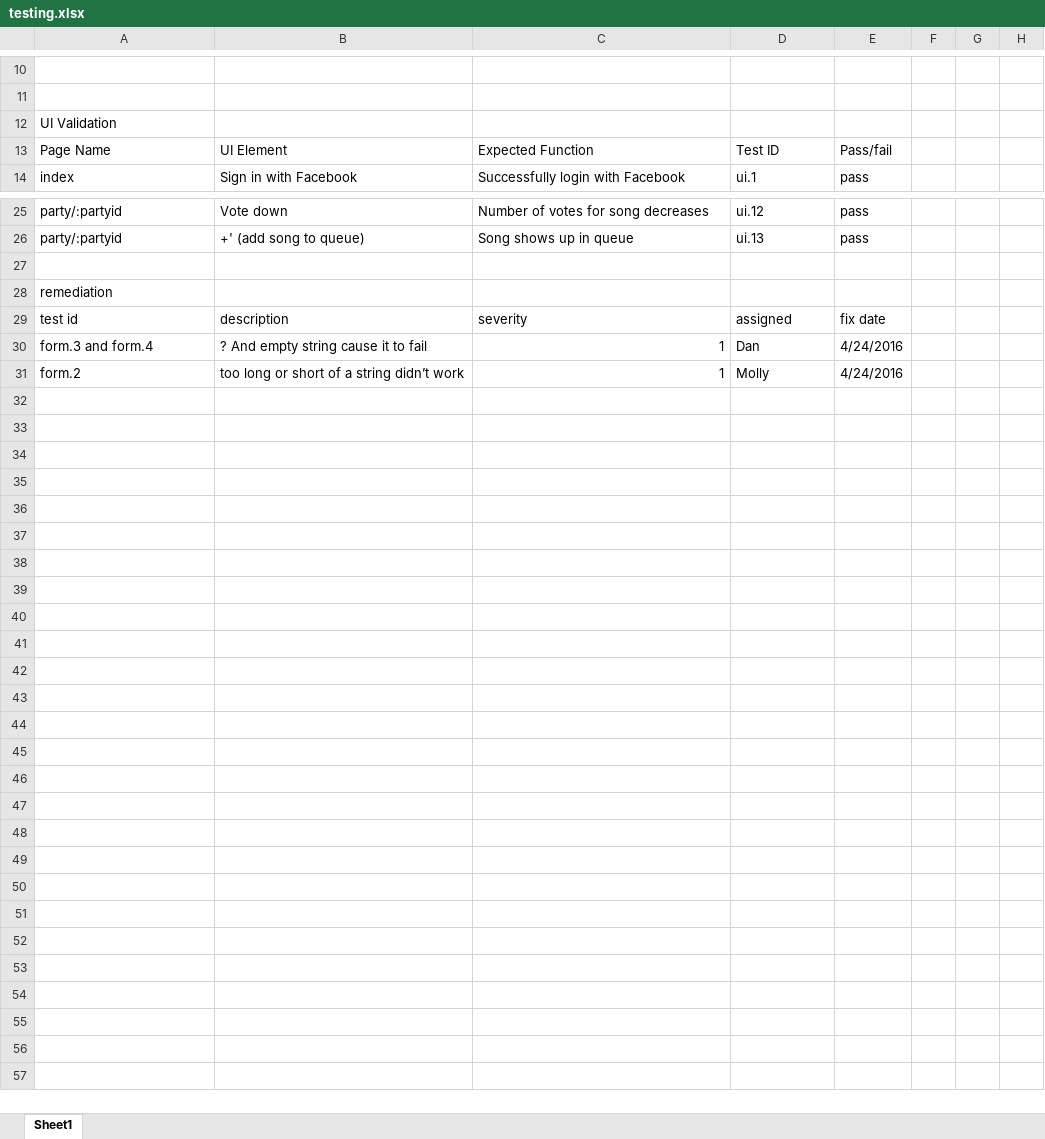
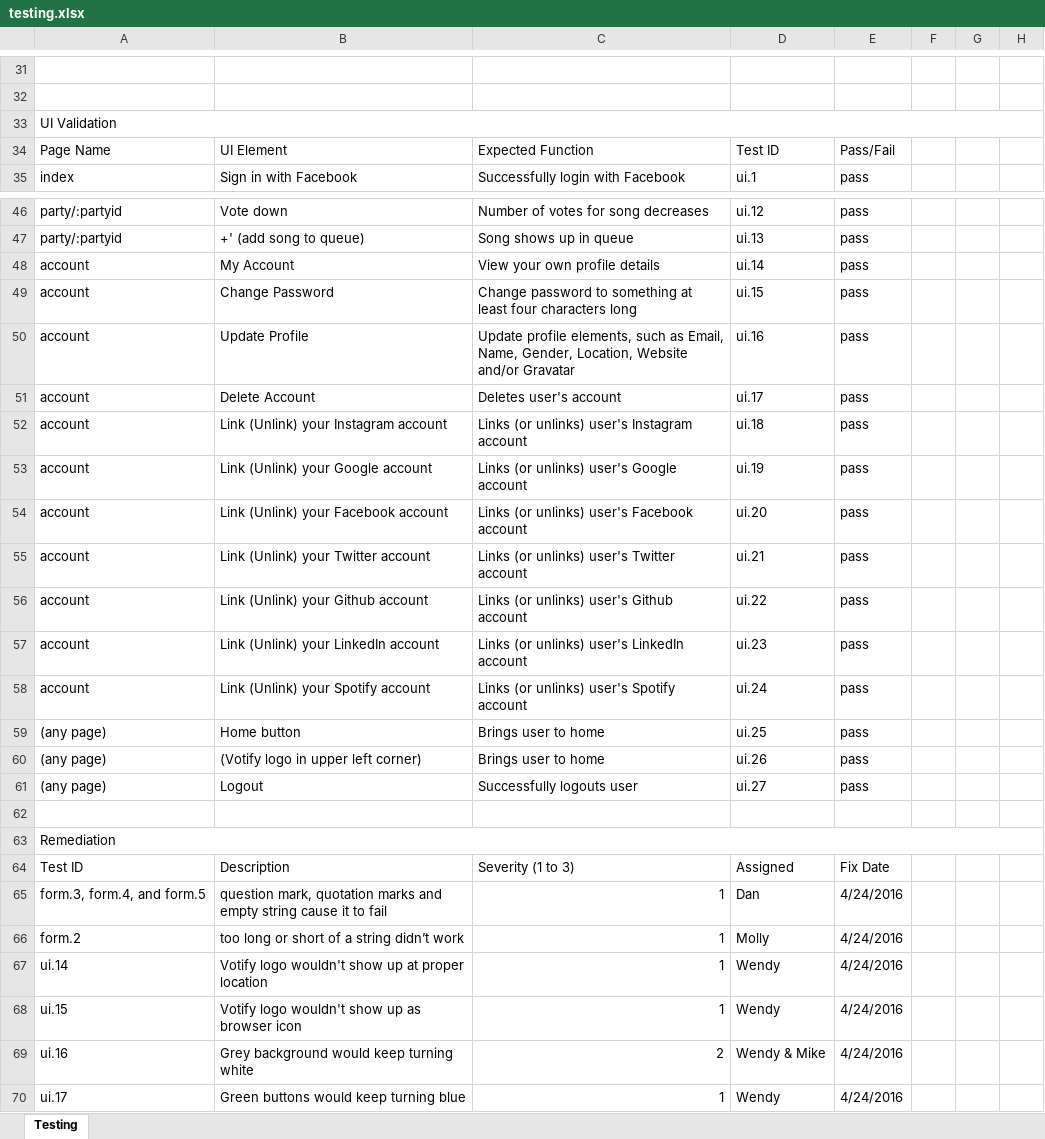
Before and after one commit to mshop/411, an Excel workbook: testing.xlsx, sheet Testing, drawn as a sheet; only a part is shown, gaps mark what is left out; values as stored, in another font and other column widths than the file's, no cell formats; removed rows and columns are numbered as before the commit, all else as after; the diff covers the shown part only; the diff names each change by its address in the sheet, - before the commit and + after, or states it on an @@ line.

Commit message:
Updated testing doc

```diff
--- a/testing.xlsx (sheet Testing)
+++ b/testing.xlsx (sheet Testing)
-sheet tab: Sheet1
+sheet tab: Testing
+A33:H33 merged
-E34: Pass/fail
+E34: Pass/Fail
+row 48: account | My Account | View your own profile details | ui.14 | pass
+row 49: account | Change Password | Change password to something at least four characters long | ui.15 | pass
+row 50: account | Update Profile | Update profile elements, such as Email, Name, Gender, Location, Website and/or Gravatar | ui.16 | pass
+row 51: account | Delete Account | Deletes user's account | ui.17 | pass
+row 52: account | Link (Unlink) your Instagram account | Links (or unlinks) user's Instagram account | ui.18 | pass
+row 53: account | Link (Unlink) your Google account | Links (or unlinks) user's Google account | ui.19 | pass
+row 54: account | Link (Unlink) your Facebook account | Links (or unlinks) user's Facebook account | ui.20 | pass
+row 55: account | Link (Unlink) your Twitter account | Links (or unlinks) user's Twitter account | ui.21 | pass
+row 56: account | Link (Unlink) your Github account | Links (or unlinks) user's Github account | ui.22 | pass
+row 57: account | Link (Unlink) your LinkedIn account | Links (or unlinks) user's LinkedIn account | ui.23 | pass
+row 58: account | Link (Unlink) your Spotify account | Links (or unlinks) user's Spotify account | ui.24 | pass
+row 59: (any page) | Home button | Brings user to home | ui.25 | pass
+row 60: (any page) | (Votify logo in upper left corner) | Brings user to home | ui.26 | pass
+row 61: (any page) | Logout | Successfully logouts user | ui.27 | pass
-A63: remediation
+A63: Remediation
+A63:H63 merged
-row 29: test id | description | severity | assigned | fix date
+row 64: Test ID | Description | Severity (1 to 3) | Assigned | Fix Date
-A65: form.3 and form.4
+A65: form.3, form.4, and form.5
-B65: ? And empty string…
+B65: question mark, quotation marks and empty string…
+row 67: ui.14 | Votify logo wouldn't show up at proper location | 1 | Wendy | 4/24/2016
+row 68: ui.15 | Votify logo wouldn't show up as browser icon | 1 | Wendy | 4/24/2016
+row 69: ui.16 | Grey background would keep turning white | 2 | Wendy & Mike | 4/24/2016
+row 70: ui.17 | Green buttons would keep turning blue | 1 | Wendy | 4/24/2016
```
Also changed, not shown: 22 added rows, 1 removed row, 4 edited cells and merged cells elsewhere in this sheet, cell formats.
